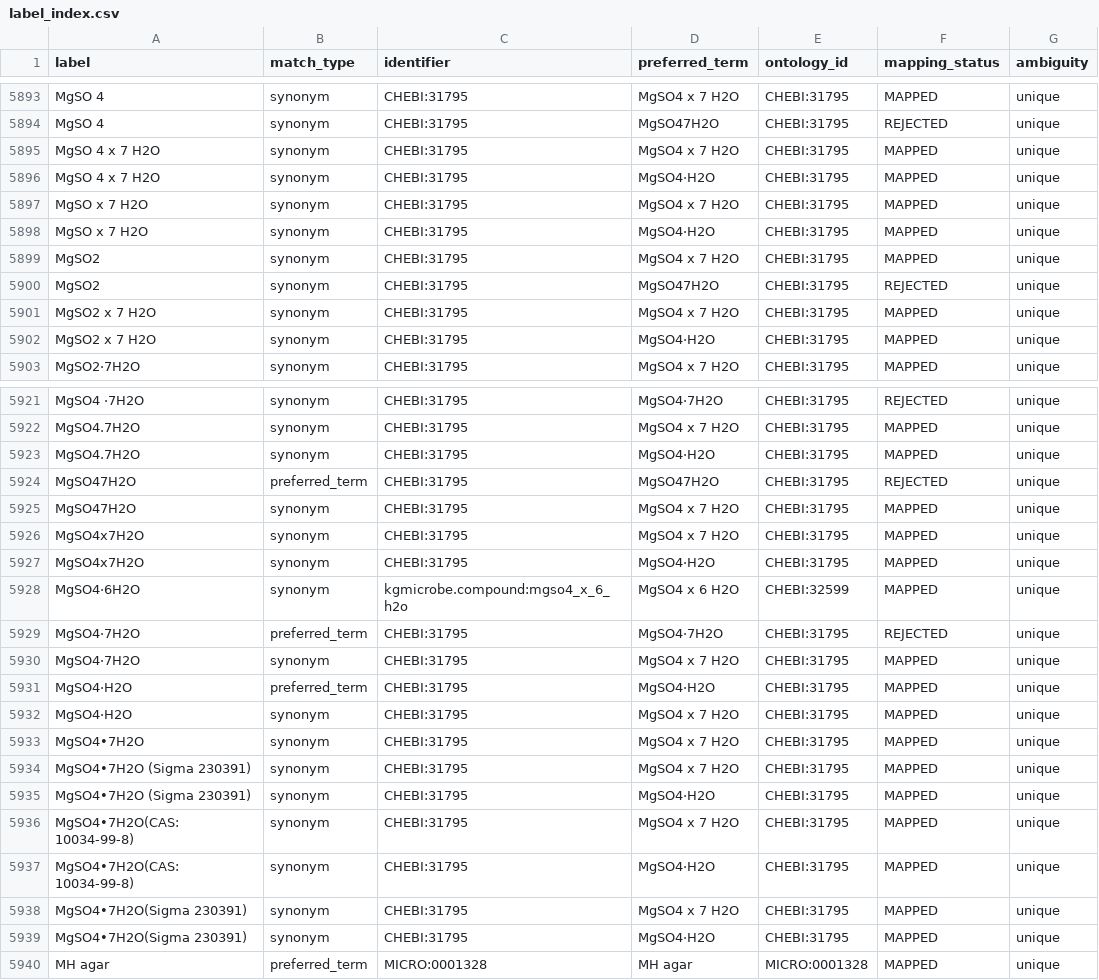
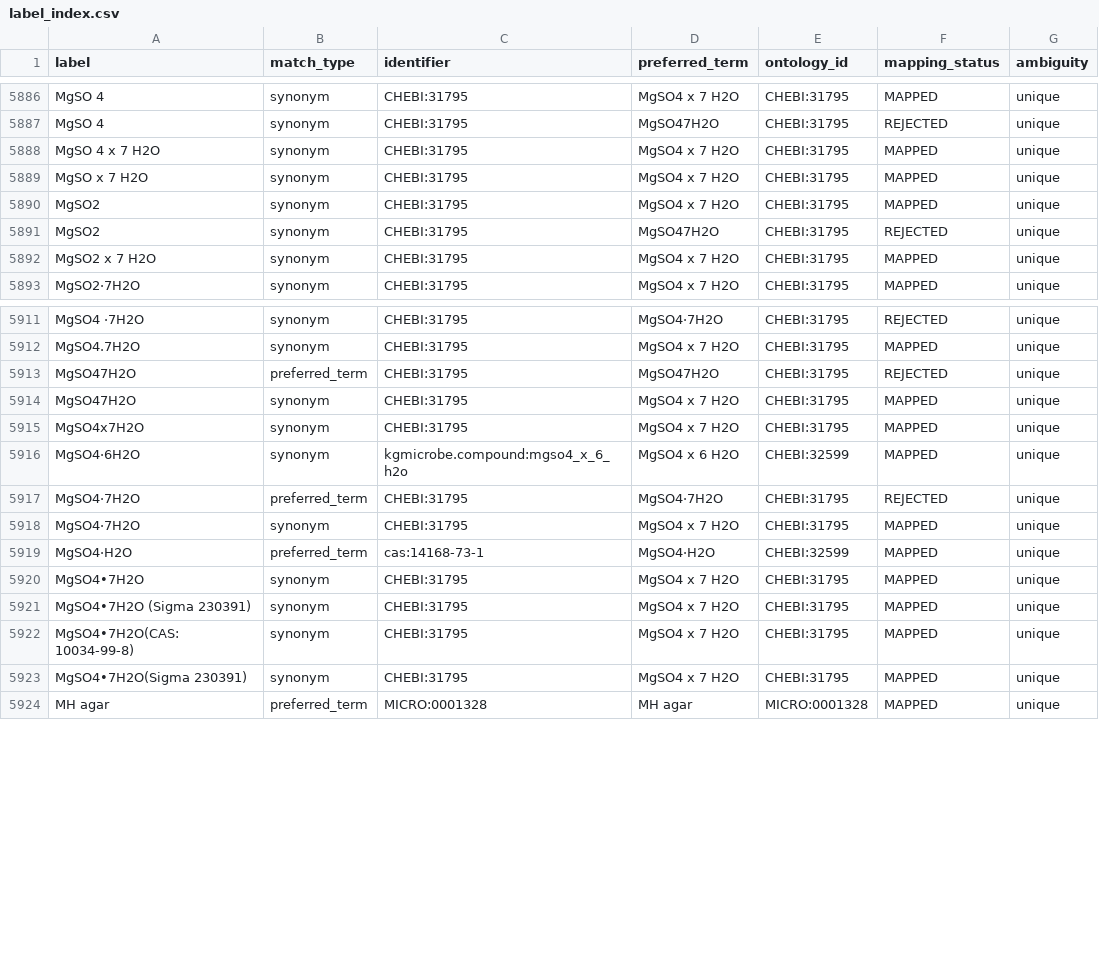
Before and after one commit to CultureBotAI/MediaIngredientMech, a CSV file: docs/data/label_index.csv, drawn as a sheet; only a part is shown, gaps mark what is left out; the diff covers the shown part only.

Commit message:
Curate MAPPED hydrate contradictions and reground MgSO4·H2O (#878)
- Section A (Rows 4-12):
  * Retyped wrong-hydration synonyms to REJECTED_LABEL on hydrate records (Mgso4_X_7_H2o, Mgcl2_X_6_H2o, Na2so4_X_10_H2o, Na2so3_X_5_H2o, Cu_No32_X_3_H2o, L-cysteine_Hcl_X_H2o, L-cysteine_Hydrochloride_Monohydrate, Disodium_Phosphate_Heptahydrate_002_M_Stock).
  * Relocated valid anhydrous/dihydrate synonyms to their corresponding groundings (Magnesium_Sulfate, Mgcl2, Na2so4, Na2so3, Na2hpo4_X_2_H2o).
  * Section A rows 1-3 (NaH2PO4 x H2O, NaH2PO4·H2O, NaH2PO4・H2O) are retained for coordination with #758.
- Section B (Mgso4h2o):
  * Regrounded monohydrate record from incorrect CHEBI:31795 (heptahydrate) to cas:14168-73-1 with parent CHEBI:32599 (magnesium sulfate, closeMatch) per MAPPING_SEMANTICS Section 3.
  * Retyped 14 heptahydrate synonyms/products to REJECTED_LABEL and added verified monohydrate synonyms (magnesium sulfate monohydrate, kieserite).
  * Reset occurrence statistics to 2/2 and updated chemical properties.
  * Preserved cas:14168-73-1 in SSSOM with parent closeMatch and identity exactMatch rows.
- Synchronized aggregate collections, docs, index files, visualizations, and SSSOM.
- Refreshed duplicate identifier baseline: CHEBI:31795 is no longer duplicated.

```diff
--- a/docs/data/label_index.csv
+++ b/docs/data/label_index.csv
@@ -5895,5 +5888,3 @@ MgSO 4,synonym,CHEBI:31795,MgSO47H2O,CHEBI:31795,REJECTED,unique
 MgSO 4 x 7 H2O,synonym,CHEBI:31795,MgSO4 x 7 H2O,CHEBI:31795,MAPPED,unique
-MgSO 4 x 7 H2O,synonym,CHEBI:31795,MgSO4·H2O,CHEBI:31795,MAPPED,unique
 MgSO x 7 H2O,synonym,CHEBI:31795,MgSO4 x 7 H2O,CHEBI:31795,MAPPED,unique
-MgSO x 7 H2O,synonym,CHEBI:31795,MgSO4·H2O,CHEBI:31795,MAPPED,unique
 MgSO2,synonym,CHEBI:31795,MgSO4 x 7 H2O,CHEBI:31795,MAPPED,unique
@@ -5901,3 +5892,2 @@ MgSO2,synonym,CHEBI:31795,MgSO47H2O,CHEBI:31795,REJECTED,unique
 MgSO2 x 7 H2O,synonym,CHEBI:31795,MgSO4 x 7 H2O,CHEBI:31795,MAPPED,unique
-MgSO2 x 7 H2O,synonym,CHEBI:31795,MgSO4·H2O,CHEBI:31795,MAPPED,unique
 MgSO2·7H2O,synonym,CHEBI:31795,MgSO4 x 7 H2O,CHEBI:31795,MAPPED,unique
@@ -5922,3 +5912,2 @@ MgSO4 ·7H2O,synonym,CHEBI:31795,MgSO4·7H2O,CHEBI:31795,REJECTED,unique
 MgSO4.7H2O,synonym,CHEBI:31795,MgSO4 x 7 H2O,CHEBI:31795,MAPPED,unique
-MgSO4.7H2O,synonym,CHEBI:31795,MgSO4·H2O,CHEBI:31795,MAPPED,unique
 MgSO47H2O,preferred_term,CHEBI:31795,MgSO47H2O,CHEBI:31795,REJECTED,unique
@@ -5926,3 +5915,2 @@ MgSO47H2O,synonym,CHEBI:31795,MgSO4 x 7 H2O,CHEBI:31795,MAPPED,unique
 MgSO4x7H2O,synonym,CHEBI:31795,MgSO4 x 7 H2O,CHEBI:31795,MAPPED,unique
-MgSO4x7H2O,synonym,CHEBI:31795,MgSO4·H2O,CHEBI:31795,MAPPED,unique
 MgSO4·6H2O,synonym,kgmicrobe.compound:mgso4_x_6_h2o,MgSO4 x 6 H2O,CHEBI:32599,MAPPED,unique
@@ -5930,11 +5918,7 @@ MgSO4·7H2O,preferred_term,CHEBI:31795,MgSO4·7H2O,CHEBI:31795,REJECTED,unique
 MgSO4·7H2O,synonym,CHEBI:31795,MgSO4 x 7 H2O,CHEBI:31795,MAPPED,unique
-MgSO4·H2O,preferred_term,CHEBI:31795,MgSO4·H2O,CHEBI:31795,MAPPED,unique
-MgSO4·H2O,synonym,CHEBI:31795,MgSO4 x 7 H2O,CHEBI:31795,MAPPED,unique
+MgSO4·H2O,preferred_term,cas:14168-73-1,MgSO4·H2O,CHEBI:32599,MAPPED,unique
 MgSO4•7H2O,synonym,CHEBI:31795,MgSO4 x 7 H2O,CHEBI:31795,MAPPED,unique
 MgSO4•7H2O (Sigma 230391),synonym,CHEBI:31795,MgSO4 x 7 H2O,CHEBI:31795,MAPPED,unique
-MgSO4•7H2O (Sigma 230391),synonym,CHEBI:31795,MgSO4·H2O,CHEBI:31795,MAPPED,unique
 MgSO4•7H2O(CAS: 10034-99-8),synonym,CHEBI:31795,MgSO4 x 7 H2O,CHEBI:31795,MAPPED,unique
-MgSO4•7H2O(CAS: 10034-99-8),synonym,CHEBI:31795,MgSO4·H2O,CHEBI:31795,MAPPED,unique
 MgSO4•7H2O(Sigma 230391),synonym,CHEBI:31795,MgSO4 x 7 H2O,CHEBI:31795,MAPPED,unique
-MgSO4•7H2O(Sigma 230391),synonym,CHEBI:31795,MgSO4·H2O,CHEBI:31795,MAPPED,unique
 MH agar,preferred_term,MICRO:0001328,MH agar,MICRO:0001328,MAPPED,unique
```
Also changed, not shown: 2 added rows, 10 removed rows and 17 edited cells elsewhere in this file, data/curated/all_ingredients_index.csv, data/curated/mapped_ingredients_index.csv, 33 other files.
